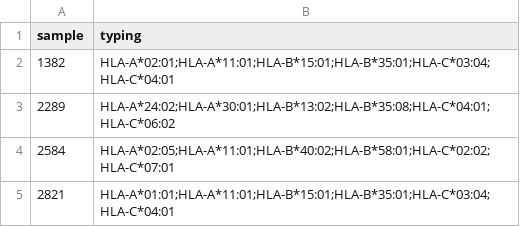
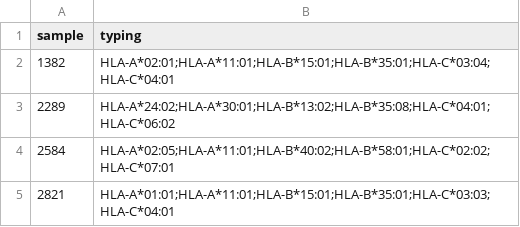
Before and after one commit to AG-Walz/immunotype, a TSV file: src/immunotype/examples/multi_sample_typing_output.tsv, drawn as a sheet.

```diff
--- a/src/immunotype/examples/multi_sample_typing_output.tsv
+++ b/src/immunotype/examples/multi_sample_typing_output.tsv
@@ -4,2 +4,2 @@ sample	typing
 2584	HLA-A*02:05;HLA-A*11:01;HLA-B*40:02;HLA-B*58:01;HLA-C*02:02;HLA-C*07:01
-2821	HLA-A*01:01;HLA-A*11:01;HLA-B*15:01;HLA-B*35:01;HLA-C*03:04;HLA-C*04:01
+2821	HLA-A*01:01;HLA-A*11:01;HLA-B*15:01;HLA-B*35:01;HLA-C*03:03;HLA-C*04:01
```
Also changed, not shown: src/immunotype/examples/multi_sample_prob_output.tsv, src/immunotype/examples/single_sample_prob_output.tsv.
